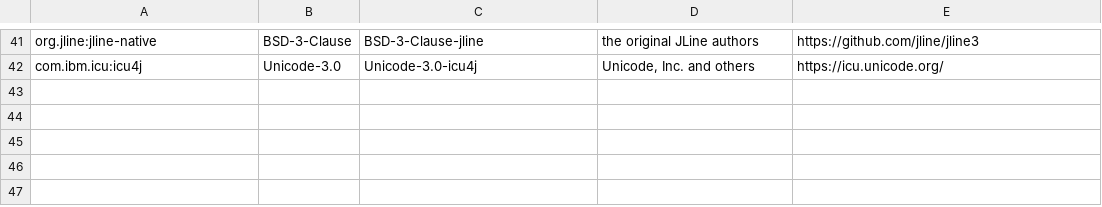
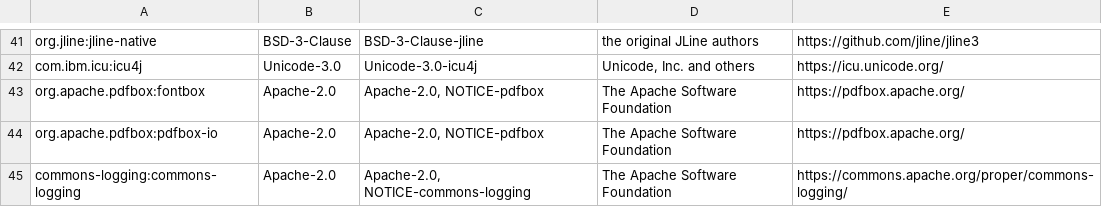
Before and after one commit to BarMal/Serenity, a TSV file: third-party/modules.tsv, drawn as a sheet; only a part is shown, gaps mark what is left out.

```diff
--- a/third-party/modules.tsv
+++ b/third-party/modules.tsv
@@ -42 +42,4 @@ org.jline:jline-native	BSD-3-Clause	BSD-3-Clause-jline	the original JLine author
 com.ibm.icu:icu4j	Unicode-3.0	Unicode-3.0-icu4j	Unicode, Inc. and others	https://icu.unicode.org/
+org.apache.pdfbox:fontbox	Apache-2.0	Apache-2.0, NOTICE-pdfbox	The Apache Software Foundation	https://pdfbox.apache.org/
+org.apache.pdfbox:pdfbox-io	Apache-2.0	Apache-2.0, NOTICE-pdfbox	The Apache Software Foundation	https://pdfbox.apache.org/
+commons-logging:commons-logging	Apache-2.0	Apache-2.0, NOTICE-commons-logging	The Apache Software Foundation	https://commons.apache.org/proper/commons-logging/
```
Also changed, not shown: third-party/assets.tsv, 27 other files.
